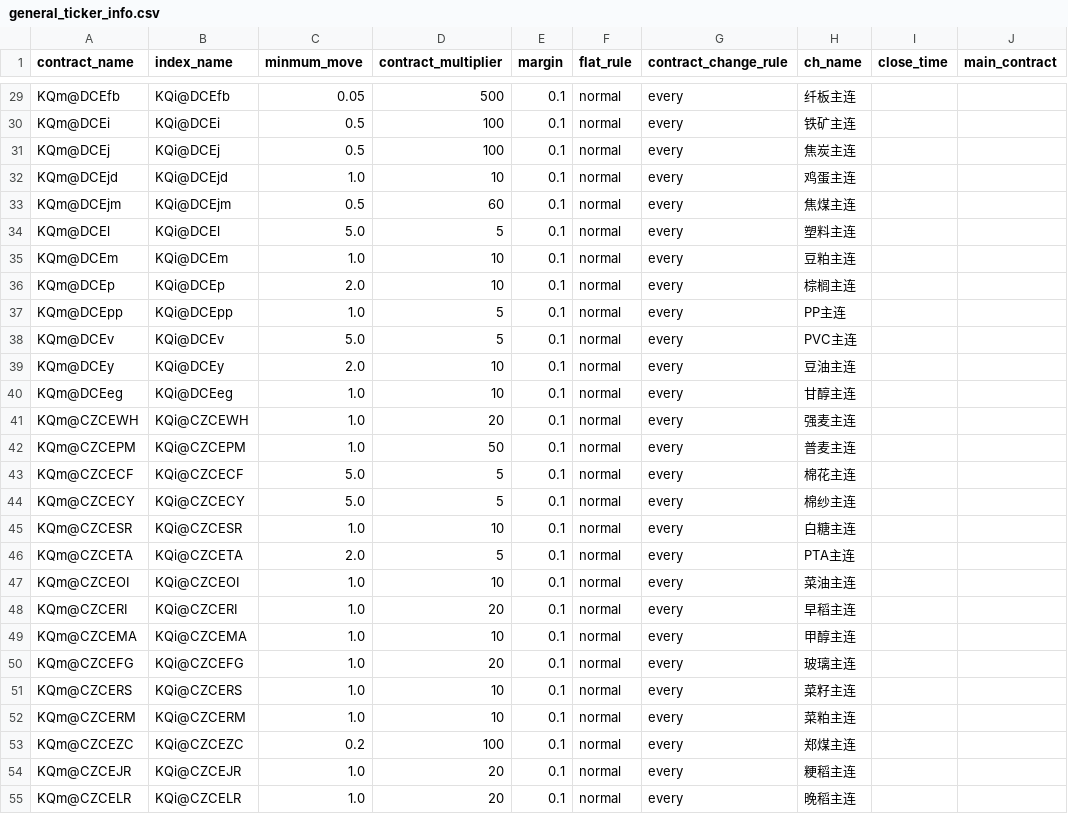
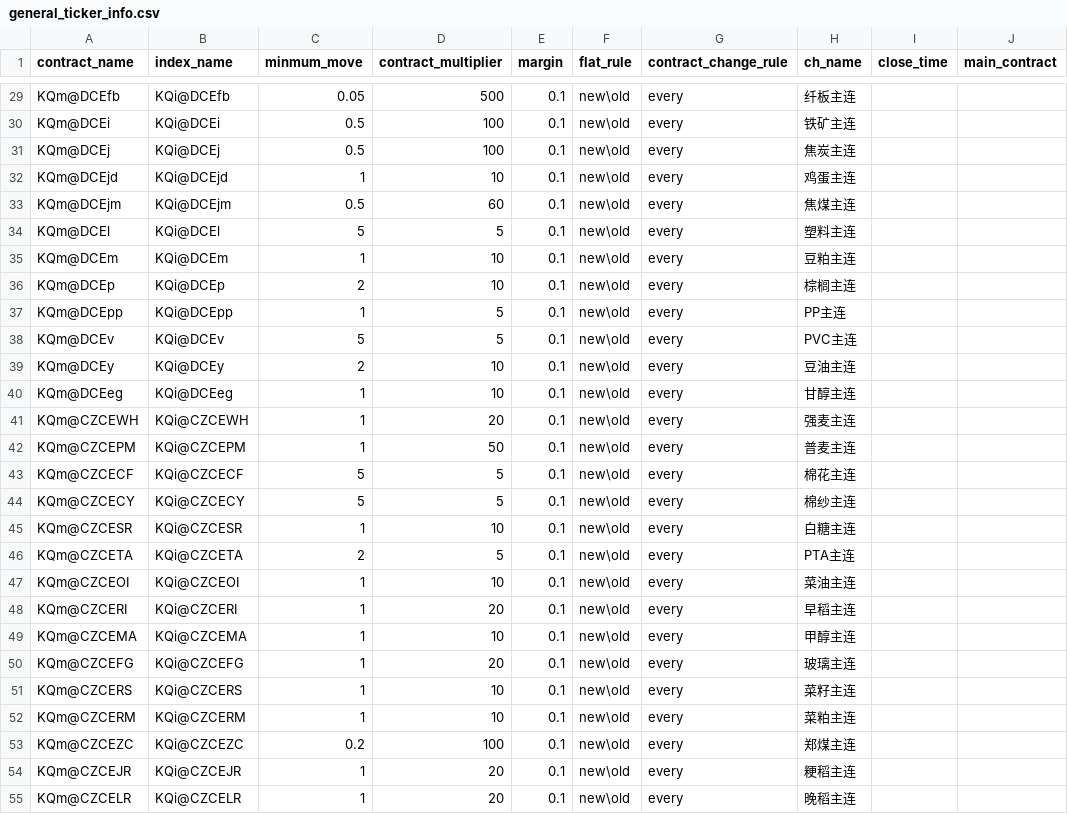
Before and after one commit to yhlz714/trade, a CSV file: general_ticker_info.csv, drawn as a sheet; only a part is shown, gaps mark what is left out; the diff covers the shown part only; the diff names each change by its address in the sheet, - before the commit and + after, or states it on an @@ line.

```diff
--- a/general_ticker_info.csv
+++ b/general_ticker_info.csv
-F29:F55 (flat_rule): normal
+F29:F55 (flat_rule): new\old
-C32 (minmum_move): 1.0
+C32 (minmum_move): 1
-C34 (minmum_move): 5.0
+C34 (minmum_move): 5
-C35 (minmum_move): 1.0
+C35 (minmum_move): 1
-C36 (minmum_move): 2.0
+C36 (minmum_move): 2
-C37 (minmum_move): 1.0
+C37 (minmum_move): 1
-C38 (minmum_move): 5.0
+C38 (minmum_move): 5
-C39 (minmum_move): 2.0
+C39 (minmum_move): 2
-C40:C42 (minmum_move): 1.0
+C40:C42 (minmum_move): 1
-C43:C44 (minmum_move): 5.0
+C43:C44 (minmum_move): 5
-C45 (minmum_move): 1.0
+C45 (minmum_move): 1
-C46 (minmum_move): 2.0
+C46 (minmum_move): 2
-C47:C52 (minmum_move): 1.0
+C47:C52 (minmum_move): 1
-C54:C55 (minmum_move): 1.0
+C54:C55 (minmum_move): 1
```
Also changed, not shown: 53 edited cells elsewhere in this file, 3 other files.
